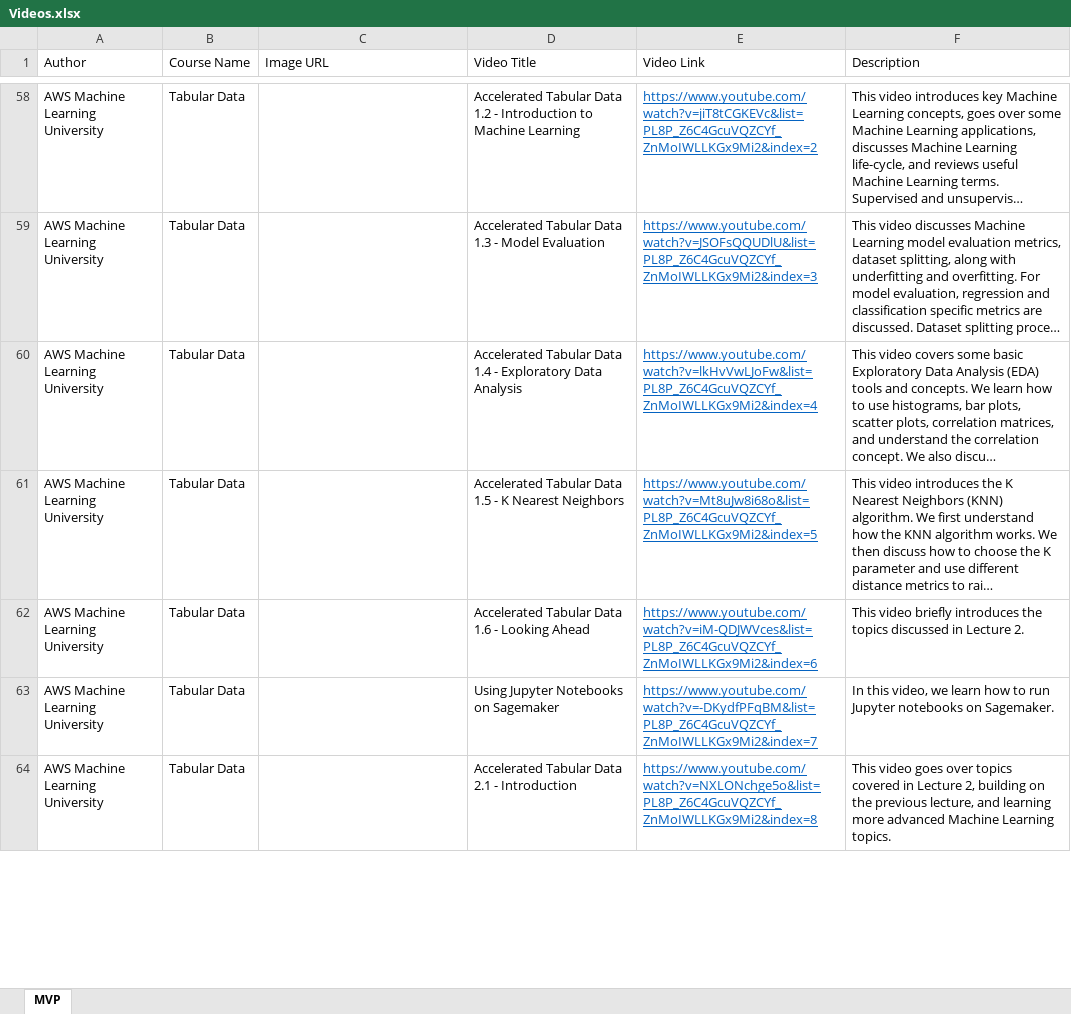
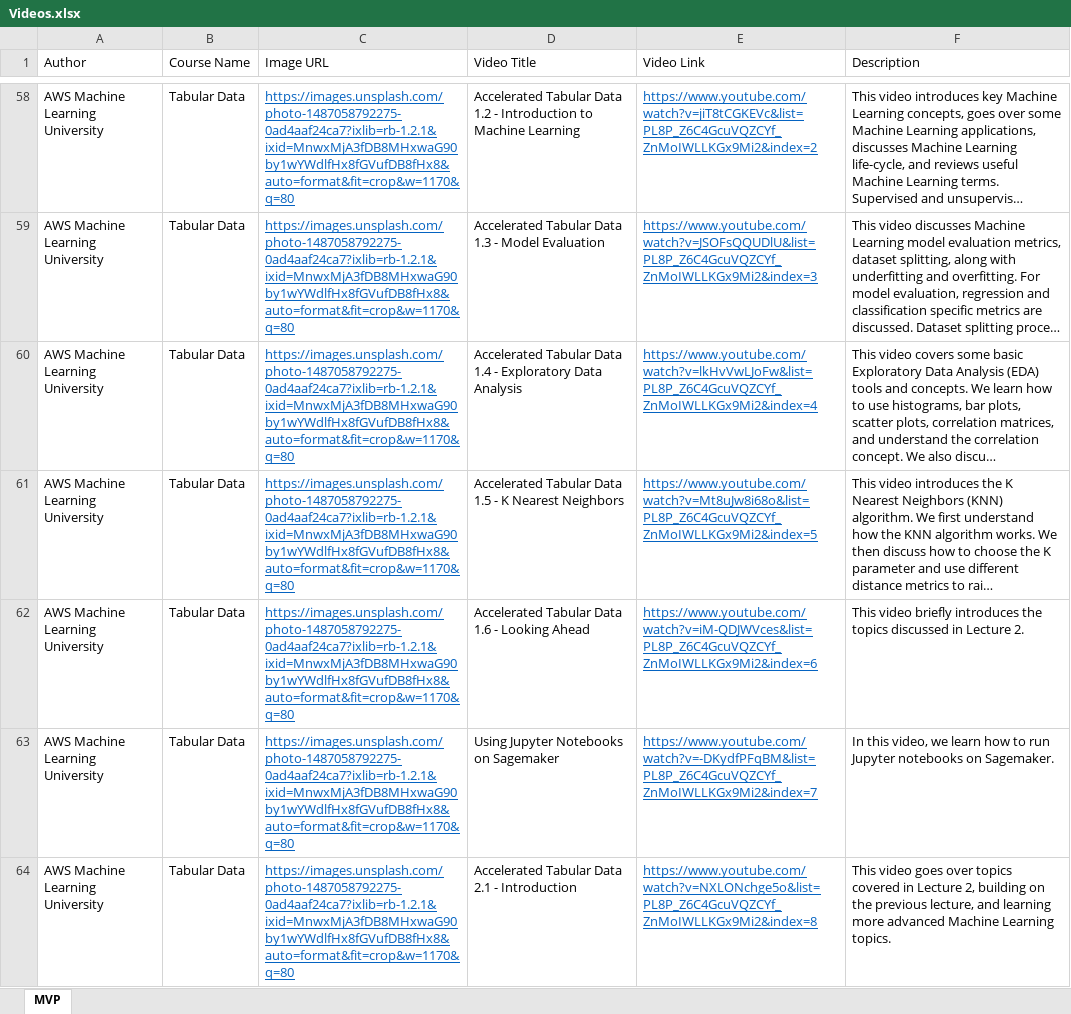
Before and after one commit to allanchua101/hau-ai-powered-lms, an Excel workbook: content/Videos.xlsx, sheet MVP, drawn as a sheet; only a part is shown, gaps mark what is left out; long unchanged cells end in …; values as stored, in another font and other column widths than the file's, no borders; the diff covers the shown part only; the diff names each change by its address in the sheet, - before the commit and + after, or states it on an @@ line.

Commit message:
Course data cleansing

```diff
--- a/content/Videos.xlsx (sheet MVP)
+++ b/content/Videos.xlsx (sheet MVP)
-C58:C64 (Image URL): (empty)
+C58:C64 (Image URL): https://images.unsplash.com/photo-1487058792275-0ad4aaf24ca7?ixlib=rb-1.2.1&ixid=MnwxMjA3fDB8MHxwaG90by1wYWdlfHx8fGVufDB8fHx8&auto=format&fit=crop&w=1170&q=80
```
Also changed, not shown: 1 removed row and 69 edited cells elsewhere in this sheet, 6 other files.
